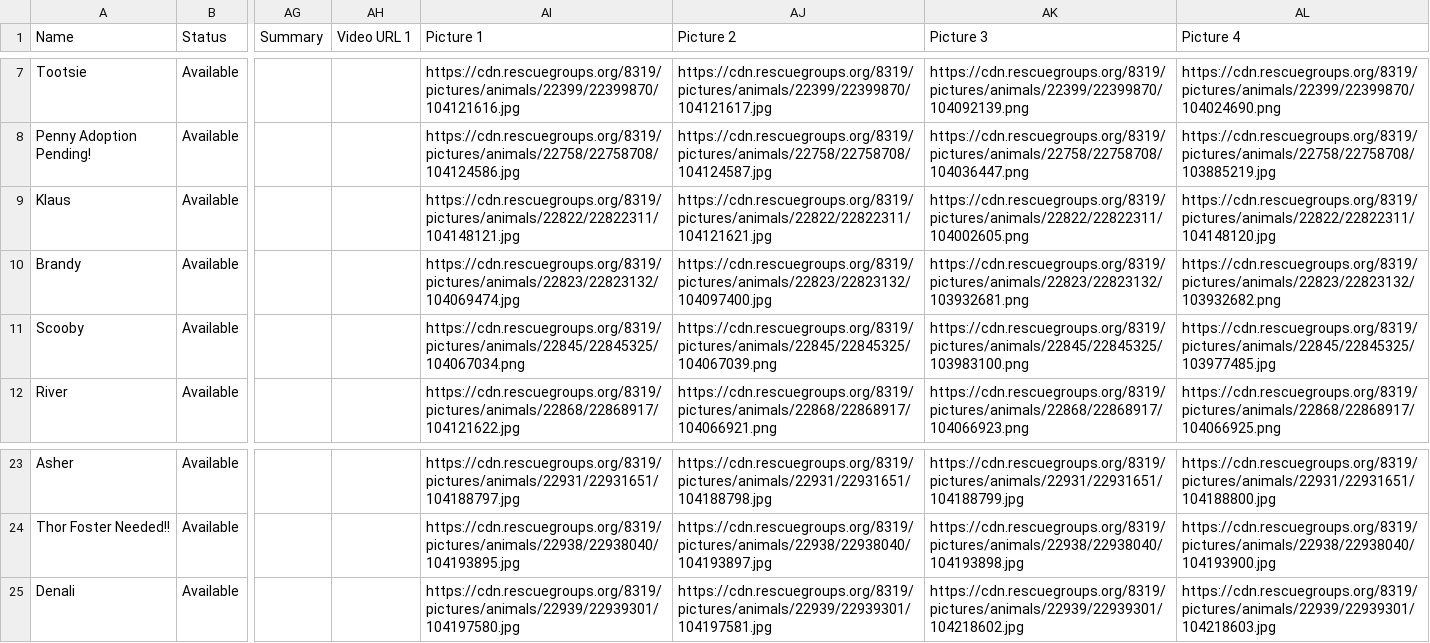
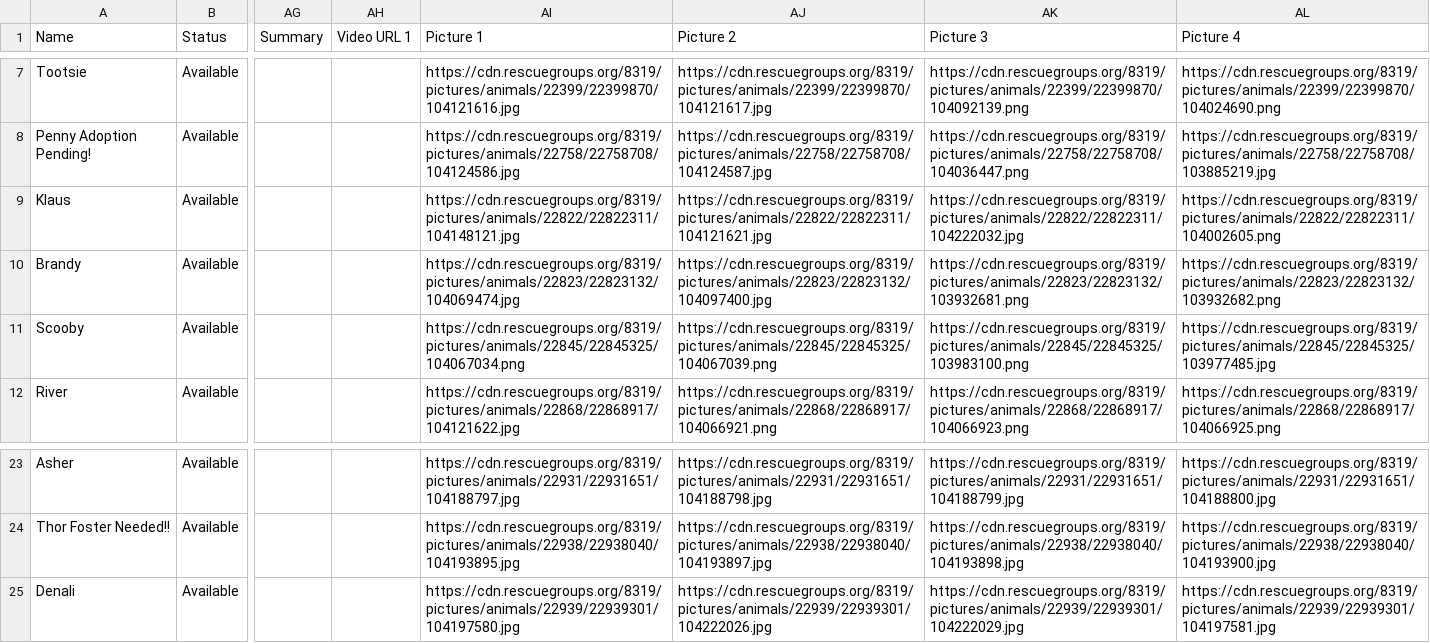
Before and after one commit to UnitedDobermanRescue/UDR, a CSV file: animals.csv, drawn as a sheet; only a part is shown, gaps mark what is left out; the diff names each change by its address in the sheet, - before the commit and + after, or states it on an @@ line.

```diff
--- a/animals.csv
+++ b/animals.csv
-AK9 (Picture 3): https://cdn.rescuegroups.org/8319/pictures/animals/22822/22822311/104002605.png
+AK9 (Picture 3): https://cdn.rescuegroups.org/8319/pictures/animals/22822/22822311/104222032.jpg
-AL9 (Picture 4): https://cdn.rescuegroups.org/8319/pictures/animals/22822/22822311/104148120.jpg
+AL9 (Picture 4): https://cdn.rescuegroups.org/8319/pictures/animals/22822/22822311/104002605.png
-AJ25 (Picture 2): https://cdn.rescuegroups.org/8319/pictures/animals/22939/22939301/104197581.jpg
+AJ25 (Picture 2): https://cdn.rescuegroups.org/8319/pictures/animals/22939/22939301/104222026.jpg
-AK25 (Picture 3): https://cdn.rescuegroups.org/8319/pictures/animals/22939/22939301/104218602.jpg
+AK25 (Picture 3): https://cdn.rescuegroups.org/8319/pictures/animals/22939/22939301/104222029.jpg
-AL25 (Picture 4): https://cdn.rescuegroups.org/8319/pictures/animals/22939/22939301/104218603.jpg
+AL25 (Picture 4): https://cdn.rescuegroups.org/8319/pictures/animals/22939/22939301/104197581.jpg
```
Also changed, not shown: 1 other file.
